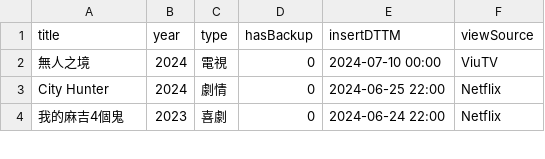
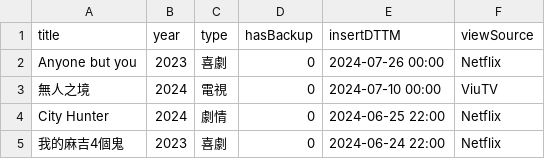
Before and after one commit to faichun/myapps, a CSV file: movie/MyMovie.csv, drawn as a sheet; only a part is shown.

Commit message:
Update MyMovie.csv

```diff
--- a/movie/MyMovie.csv
+++ b/movie/MyMovie.csv
@@ -1,2 +1,3 @@
 title,year,type,hasBackup,insertDTTM,viewSource
+Anyone but you,2023,喜劇,0,2024-07-26 00:00,Netflix
 無人之境,2024,電視,0,2024-07-10 00:00,ViuTV
```
